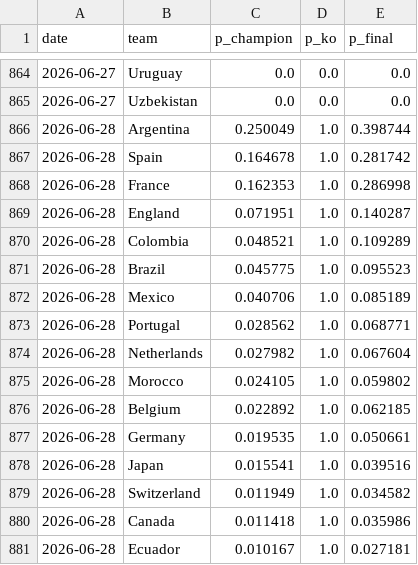
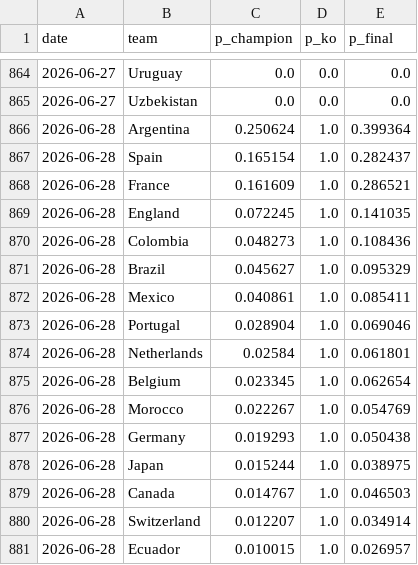
Before and after one commit to manuelcralves/WORLD-CUP-2026, a CSV file: outputs/history.csv, drawn as a sheet; only a part is shown, gaps mark what is left out; the diff covers the shown part only.

```diff
--- a/outputs/history.csv
+++ b/outputs/history.csv
@@ -865,17 +865,17 @@ date,team,p_champion,p_ko,p_final
 2026-06-27,Uzbekistan,0.0,0.0,0.0
-2026-06-28,Argentina,0.250049,1.0,0.398744
-2026-06-28,Spain,0.164678,1.0,0.281742
-2026-06-28,France,0.162353,1.0,0.286998
-2026-06-28,England,0.071951,1.0,0.140287
-2026-06-28,Colombia,0.048521,1.0,0.109289
-2026-06-28,Brazil,0.045775,1.0,0.095523
-2026-06-28,Mexico,0.040706,1.0,0.085189
-2026-06-28,Portugal,0.028562,1.0,0.068771
-2026-06-28,Netherlands,0.027982,1.0,0.067604
-2026-06-28,Morocco,0.024105,1.0,0.059802
-2026-06-28,Belgium,0.022892,1.0,0.062185
-2026-06-28,Germany,0.019535,1.0,0.050661
-2026-06-28,Japan,0.015541,1.0,0.039516
-2026-06-28,Switzerland,0.011949,1.0,0.034582
-2026-06-28,Canada,0.011418,1.0,0.035986
-2026-06-28,Ecuador,0.010167,1.0,0.027181
+2026-06-28,Argentina,0.250624,1.0,0.399364
+2026-06-28,Spain,0.165154,1.0,0.282437
+2026-06-28,France,0.161609,1.0,0.286521
+2026-06-28,England,0.072245,1.0,0.141035
+2026-06-28,Colombia,0.048273,1.0,0.108436
+2026-06-28,Brazil,0.045627,1.0,0.095329
+2026-06-28,Mexico,0.040861,1.0,0.085411
+2026-06-28,Portugal,0.028904,1.0,0.069046
+2026-06-28,Netherlands,0.02584,1.0,0.061801
+2026-06-28,Belgium,0.023345,1.0,0.062654
+2026-06-28,Morocco,0.022267,1.0,0.054769
+2026-06-28,Germany,0.019293,1.0,0.050438
+2026-06-28,Japan,0.015244,1.0,0.038975
+2026-06-28,Canada,0.014767,1.0,0.046503
+2026-06-28,Switzerland,0.012207,1.0,0.034914
+2026-06-28,Ecuador,0.010015,1.0,0.026957
```
Also changed, not shown: 3 added rows, 3 removed rows, 4 moved rows and 26 edited cells elsewhere in this file, outputs/golden_history.csv.
